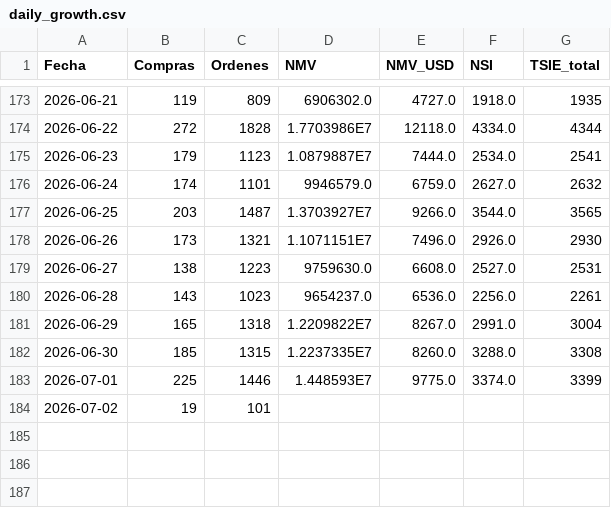
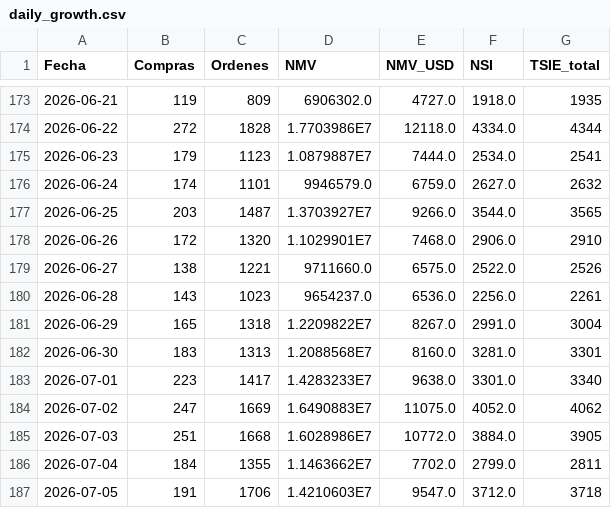
Before and after one commit to santiagorioboo-hub/proximity-groceries-scorecard, a CSV file: daily_growth.csv, drawn as a sheet; only a part is shown, gaps mark what is left out; the diff covers the shown part only.

```diff
--- a/daily_growth.csv
+++ b/daily_growth.csv
@@ -177,8 +177,11 @@ Fecha,Compras,Ordenes,NMV,NMV_USD,NSI,TSIE_total
 2026-06-25,203,1487,1.3703927E7,9266.0,3544.0,3565
-2026-06-26,173,1321,1.1071151E7,7496.0,2926.0,2930
-2026-06-27,138,1223,9759630.0,6608.0,2527.0,2531
+2026-06-26,172,1320,1.1029901E7,7468.0,2906.0,2910
+2026-06-27,138,1221,9711660.0,6575.0,2522.0,2526
 2026-06-28,143,1023,9654237.0,6536.0,2256.0,2261
 2026-06-29,165,1318,1.2209822E7,8267.0,2991.0,3004
-2026-06-30,185,1315,1.2237335E7,8260.0,3288.0,3308
-2026-07-01,225,1446,1.448593E7,9775.0,3374.0,3399
-2026-07-02,19,101,,,,
+2026-06-30,183,1313,1.2088568E7,8160.0,3281.0,3301
+2026-07-01,223,1417,1.4283233E7,9638.0,3301.0,3340
+2026-07-02,247,1669,1.6490883E7,11075.0,4052.0,4062
+2026-07-03,251,1668,1.6028986E7,10772.0,3884.0,3905
+2026-07-04,184,1355,1.1463662E7,7702.0,2799.0,2811
+2026-07-05,191,1706,1.4210603E7,9547.0,3712.0,3718
```
Also changed, not shown: 1 added row elsewhere in this file, cx_claims_raw.csv, daily_by_store.csv, 18 other files.
